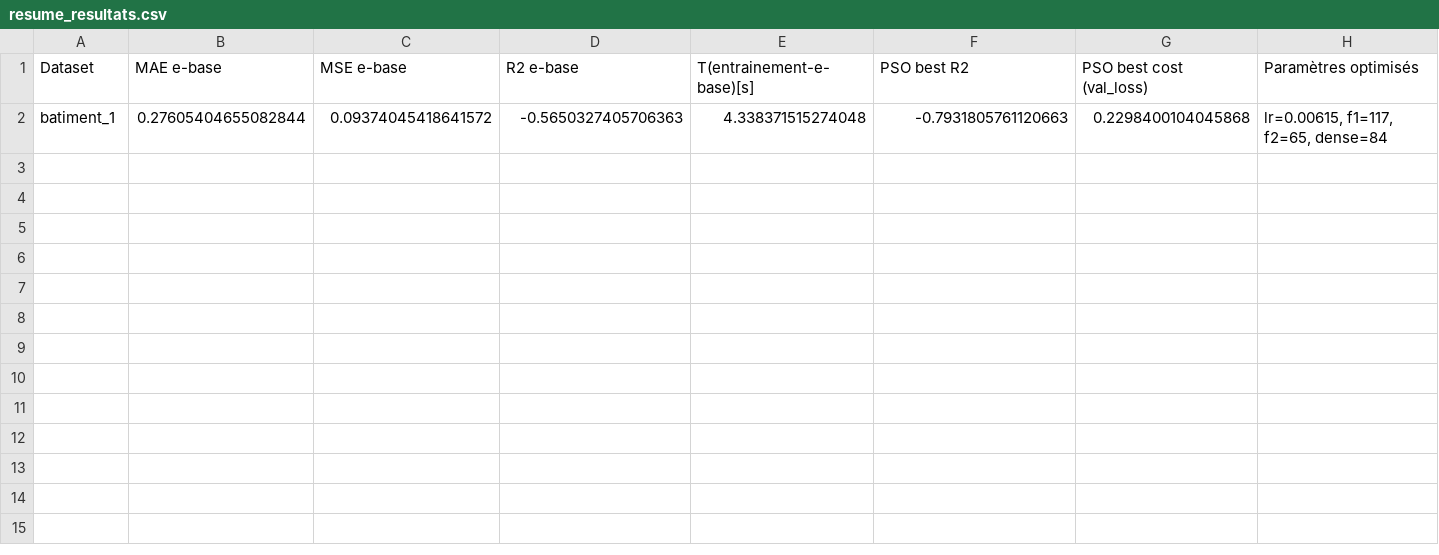
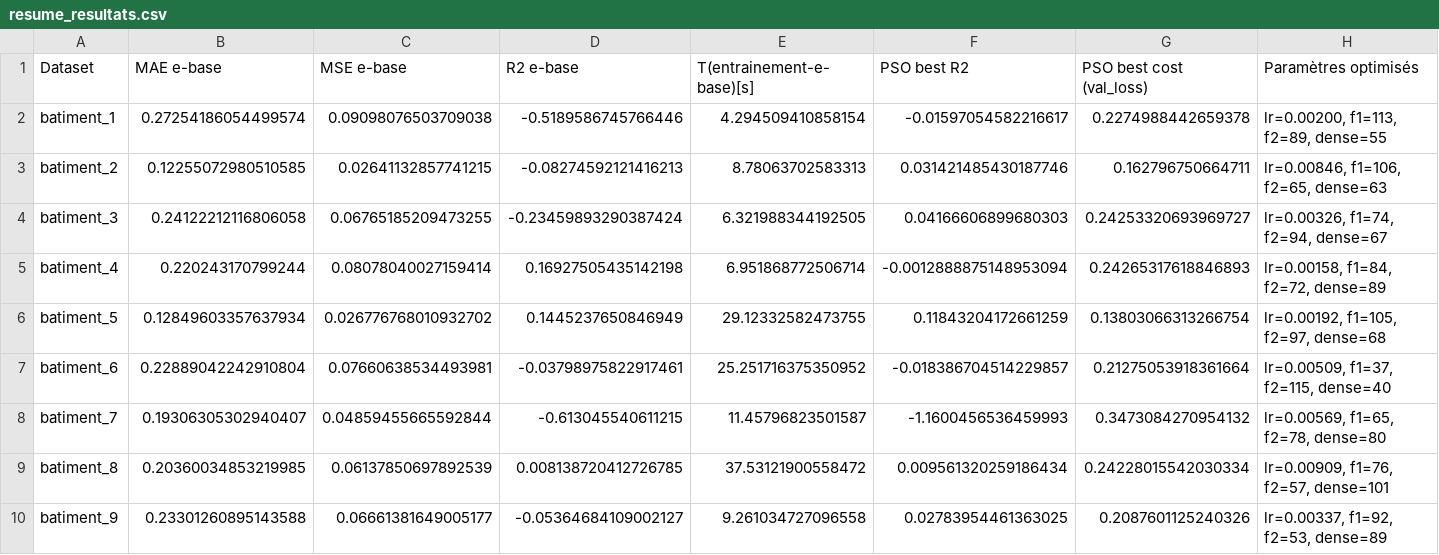
Before and after one commit to Sylv111/IR-MetaHeuristics, a CSV file: PSO/resume_resultats.csv, drawn as a sheet; only a part is shown; removed rows and columns are numbered as before the commit, all else as after; rows hold the shown columns only; the diff names each change by its address in the sheet, - before the commit and + after, or states it on an @@ line.

Commit message:
Resultats9bat

```diff
--- a/PSO/resume_resultats.csv
+++ b/PSO/resume_resultats.csv
-row 2: batiment_1 | 0.27605404655082844 | 0.09374045418641572 | -0.5650327405706363 | 4.338371515274048 | -0.7931805761120663 | 0.2298400104045868 | lr=0.00615, f1=117, f2=65, dense=84
+row 2: batiment_1 | 0.27254186054499574 | 0.09098076503709038 | -0.5189586745766446 | 4.294509410858154 | -0.01597054582216617 | 0.2274988442659378 | lr=0.00200, f1=113, f2=89, dense=55
+row 3: batiment_2 | 0.12255072980510585 | 0.02641132857741215 | -0.08274592121416213 | 8.78063702583313 | 0.031421485430187746 | 0.162796750664711 | lr=0.00846, f1=106, f2=65, dense=63
+row 4: batiment_3 | 0.24122212116806058 | 0.06765185209473255 | -0.23459893290387424 | 6.321988344192505 | 0.04166606899680303 | 0.24253320693969727 | lr=0.00326, f1=74, f2=94, dense=67
+row 5: batiment_4 | 0.220243170799244 | 0.08078040027159414 | 0.16927505435142198 | 6.951868772506714 | -0.0012888875148953094 | 0.24265317618846893 | lr=0.00158, f1=84, f2=72, dense=89
+row 6: batiment_5 | 0.12849603357637934 | 0.026776768010932702 | 0.1445237650846949 | 29.12332582473755 | 0.11843204172661259 | 0.13803066313266754 | lr=0.00192, f1=105, f2=97, dense=68
+row 7: batiment_6 | 0.22889042242910804 | 0.07660638534493981 | -0.03798975822917461 | 25.251716375350952 | -0.018386704514229857 | 0.21275053918361664 | lr=0.00509, f1=37, f2=115, dense=40
+row 8: batiment_7 | 0.19306305302940407 | 0.04859455665592844 | -0.613045540611215 | 11.45796823501587 | -1.1600456536459993 | 0.3473084270954132 | lr=0.00569, f1=65, f2=78, dense=80
+row 9: batiment_8 | 0.20360034853219985 | 0.06137850697892539 | 0.008138720412726785 | 37.53121900558472 | 0.009561320259186434 | 0.24228015542030334 | lr=0.00909, f1=76, f2=57, dense=101
+row 10: batiment_9 | 0.23301260895143588 | 0.06661381649005177 | -0.05364684109002127 | 9.261034727096558 | 0.02783954461363025 | 0.2087601125240326 | lr=0.00337, f1=92, f2=53, dense=89
```
Also changed, not shown: 1 other file.
